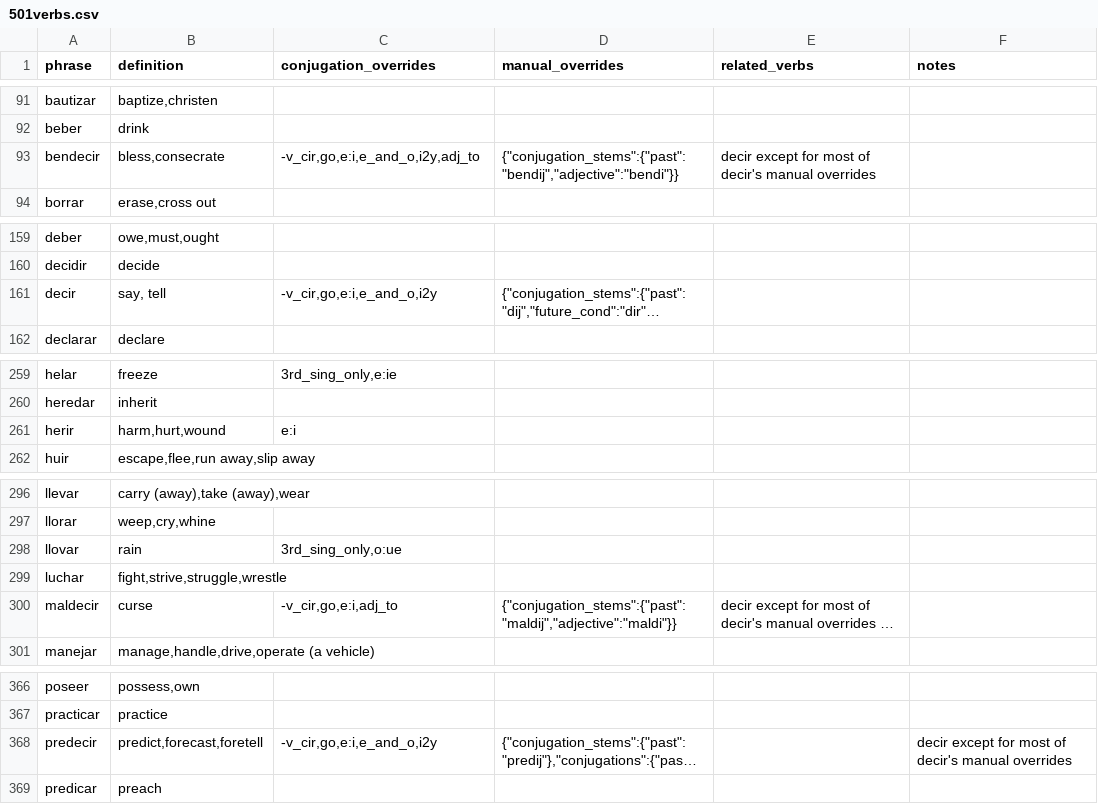
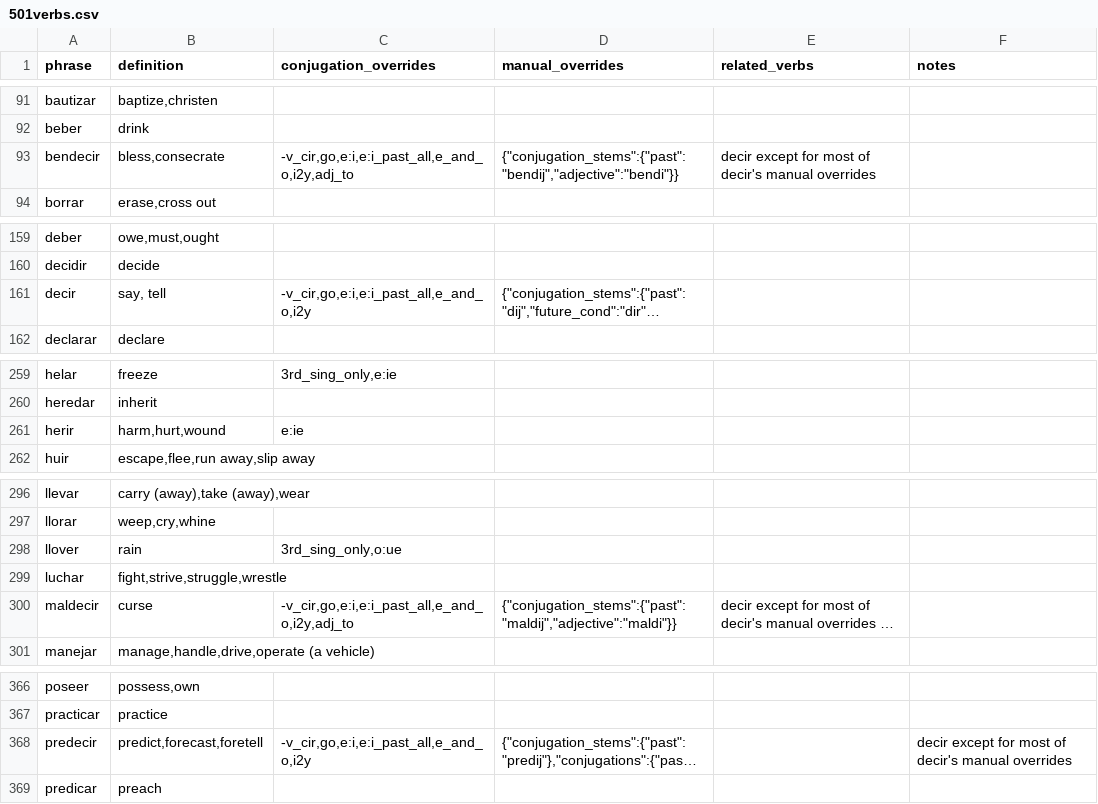
Before and after one commit to patmoore/anki-conjugate-spanish, a CSV file: conjugate_spanish/dictionaries/501verbs.csv, drawn as a sheet; only a part is shown, gaps mark what is left out; long unchanged cells end in …; the diff covers the shown part only; the diff names each change by its address in the sheet, - before the commit and + after, or states it on an @@ line.

```diff
--- a/conjugate_spanish/dictionaries/501verbs.csv
+++ b/conjugate_spanish/dictionaries/501verbs.csv
-C93 (conjugation_overrides): -v_cir,go,e:i,e_and_o,i2y,adj_to
+C93 (conjugation_overrides): -v_cir,go,e:i,e:i_past_all,e_and_o,i2y,adj_to
-C161 (conjugation_overrides): -v_cir,go,e:i,e_and_o,i2y
+C161 (conjugation_overrides): -v_cir,go,e:i,e:i_past_all,e_and_o,i2y
-C261 (conjugation_overrides): e:i
+C261 (conjugation_overrides): e:ie
-A298 (phrase): llovar
+A298 (phrase): llover
-C300 (conjugation_overrides): -v_cir,go,e:i,adj_to
+C300 (conjugation_overrides): -v_cir,go,e:i,e:i_past_all,e_and_o,i2y,adj_to
-C368 (conjugation_overrides): -v_cir,go,e:i,e_and_o,i2y
+C368 (conjugation_overrides): -v_cir,go,e:i,e:i_past_all,e_and_o,i2y
```
Also changed, not shown: 4 added rows and 9 edited cells elsewhere in this file, 9 other files.
